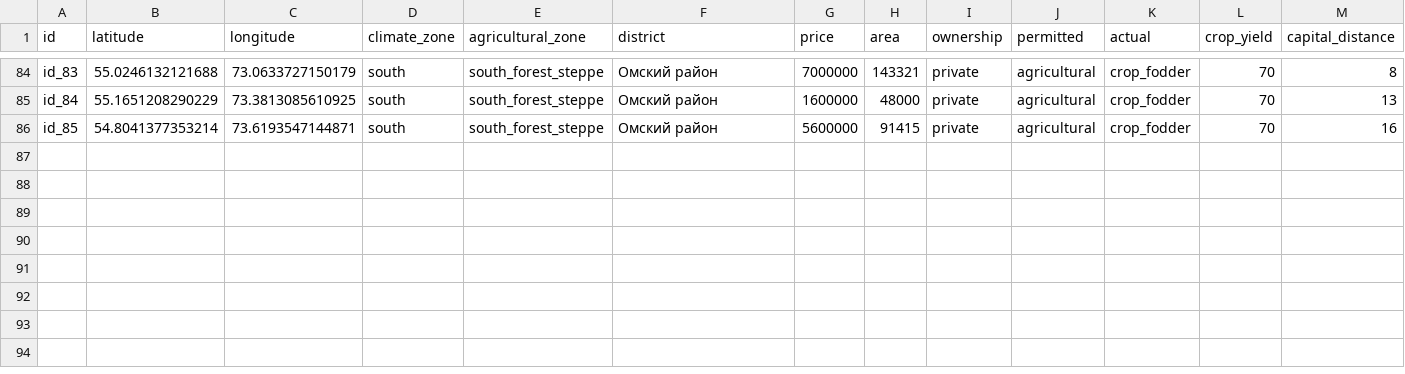
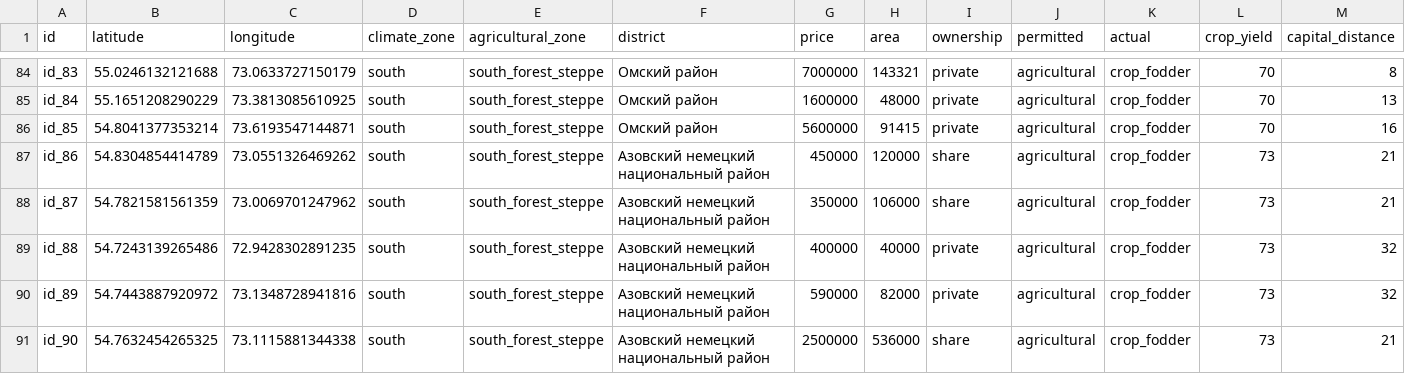
Before and after one commit to Kirill-Murashev/omsk_agro, a CSV file: data_omsk_agro_243.csv, drawn as a sheet; only a part is shown, gaps mark what is left out; rows hold the shown columns only; the diff names each change by its address in the sheet, - before the commit and + after, or states it on an @@ line.

```diff
--- a/data_omsk_agro_243.csv
+++ b/data_omsk_agro_243.csv
+row 87: id_86 | 54.8304854414789 | 73.0551326469262 | south | south_forest_steppe | Азовский немецкий национальный район | 450000 | 120000 | share | agricultural | crop_fodder | 73 | 21
+row 88: id_87 | 54.7821581561359 | 73.0069701247962 | south | south_forest_steppe | Азовский немецкий национальный район | 350000 | 106000 | share | agricultural | crop_fodder | 73 | 21
+row 89: id_88 | 54.7243139265486 | 72.9428302891235 | south | south_forest_steppe | Азовский немецкий национальный район | 400000 | 40000 | private | agricultural | crop_fodder | 73 | 32
+row 90: id_89 | 54.7443887920972 | 73.1348728941816 | south | south_forest_steppe | Азовский немецкий национальный район | 590000 | 82000 | private | agricultural | crop_fodder | 73 | 32
+row 91: id_90 | 54.7632454265325 | 73.1115881344338 | south | south_forest_steppe | Азовский немецкий национальный район | 2500000 | 536000 | share | agricultural | crop_fodder | 73 | 21
```
Also changed, not shown: data_omsk_agro_243_stats.csv, 5 other files.
